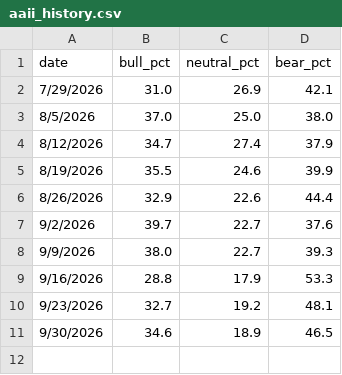
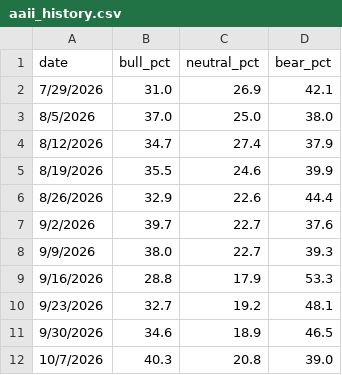
Before and after one commit to yukik206-rgb/pivot-desk-site, a CSV file: pipeline/data/aaii_history.csv, drawn as a sheet; the diff names each change by its address in the sheet, - before the commit and + after, or states it on an @@ line.

```diff
--- a/pipeline/data/aaii_history.csv
+++ b/pipeline/data/aaii_history.csv
+row 12: 10/7/2026 | 40.3 | 20.8 | 39.0
```
Also changed, not shown: 4 other files.
